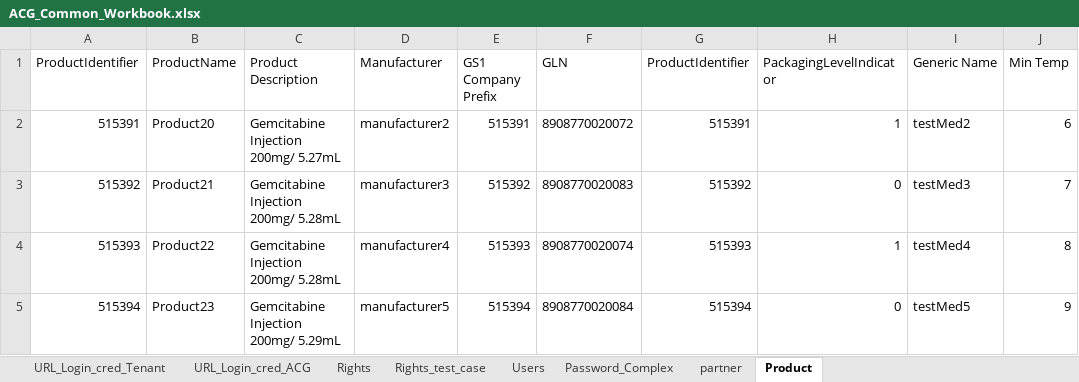
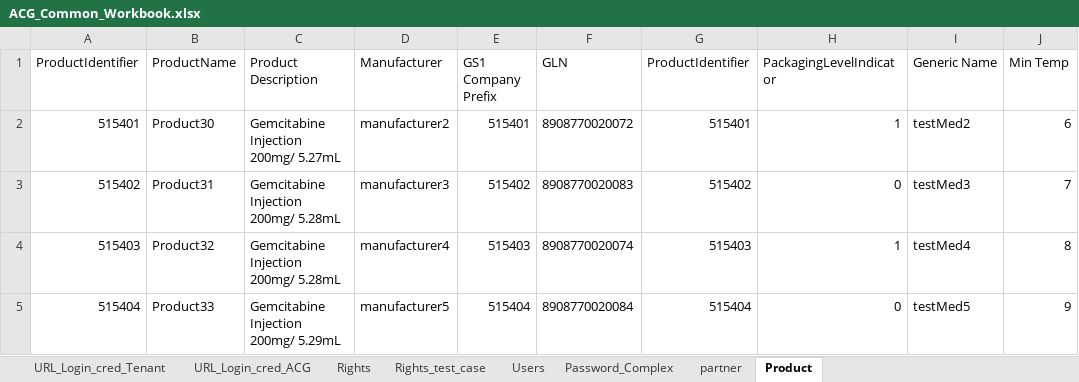
Before and after one commit to kalpitas/L4_ACG_Life_Sciences_Cloud, an Excel workbook: ACG_Common_Workbook.xlsx, sheet Product, drawn as a sheet; only a part is shown; values as stored, in another font and other column widths than the file's, no borders; the diff names each change by its address in the sheet, - before the commit and + after, or states it on an @@ line.

Commit message:
change the values for product, location, user, role

```diff
--- a/ACG_Common_Workbook.xlsx (sheet Product)
+++ b/ACG_Common_Workbook.xlsx (sheet Product)
-A2 (ProductIdentifier): 515391
+A2 (ProductIdentifier): 515401
-B2 (ProductName): Product20
+B2 (ProductName): Product30
-E2 (GS1 Company Prefix): 515391
+E2 (GS1 Company Prefix): 515401
-G2 (ProductIdentifier): 515391
+G2 (ProductIdentifier): 515401
-A3 (ProductIdentifier): 515392
+A3 (ProductIdentifier): 515402
-B3 (ProductName): Product21
+B3 (ProductName): Product31
-E3 (GS1 Company Prefix): 515392
+E3 (GS1 Company Prefix): 515402
-G3 (ProductIdentifier): 515392
+G3 (ProductIdentifier): 515402
-A4 (ProductIdentifier): 515393
+A4 (ProductIdentifier): 515403
-B4 (ProductName): Product22
+B4 (ProductName): Product32
-E4 (GS1 Company Prefix): 515393
+E4 (GS1 Company Prefix): 515403
-G4 (ProductIdentifier): 515393
+G4 (ProductIdentifier): 515403
-A5 (ProductIdentifier): 515394
+A5 (ProductIdentifier): 515404
-B5 (ProductName): Product23
+B5 (ProductName): Product33
-E5 (GS1 Company Prefix): 515394
+E5 (GS1 Company Prefix): 515404
-G5 (ProductIdentifier): 515394
+G5 (ProductIdentifier): 515404
```
Also changed, not shown: sheet Users, sheet partner, sheet Rights_test_case.
